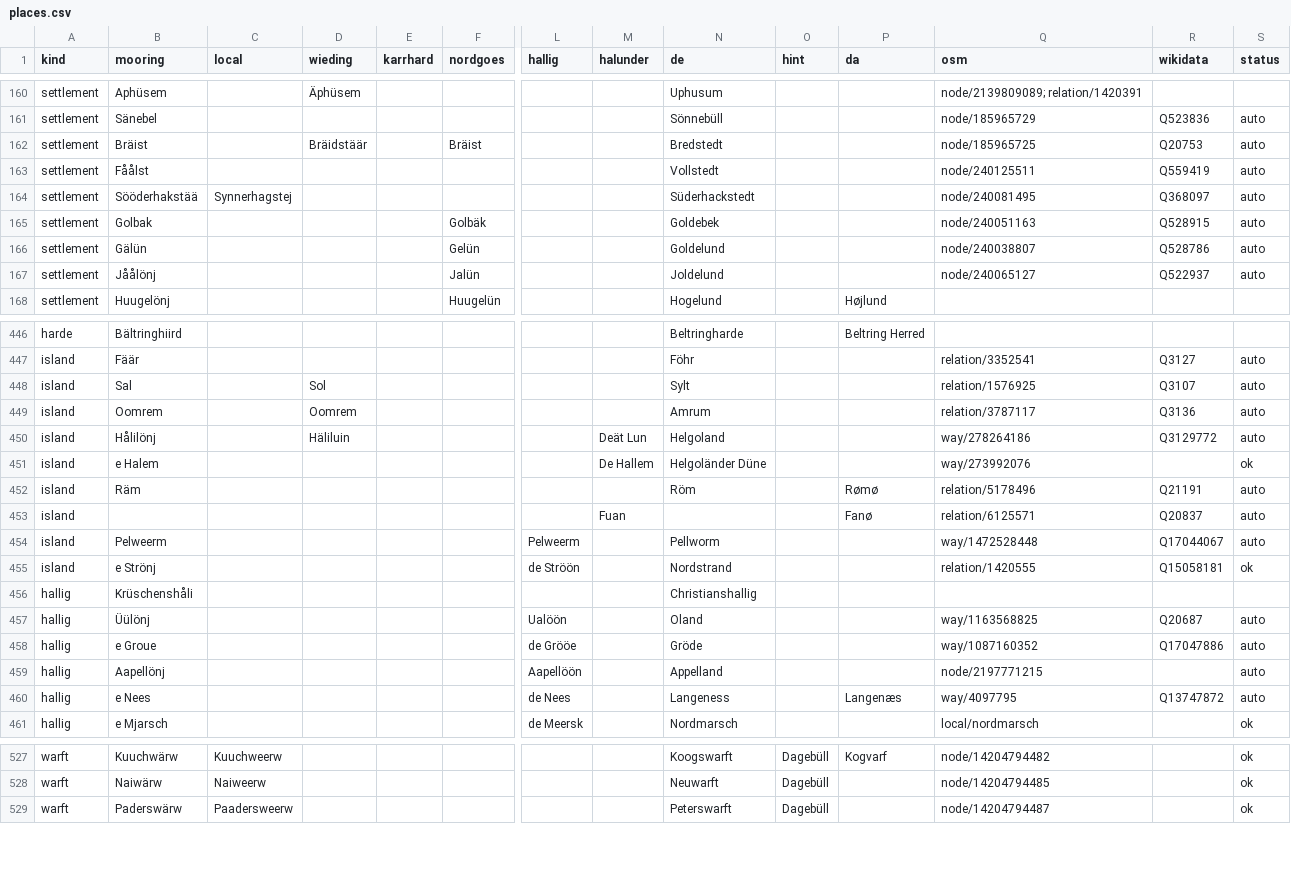
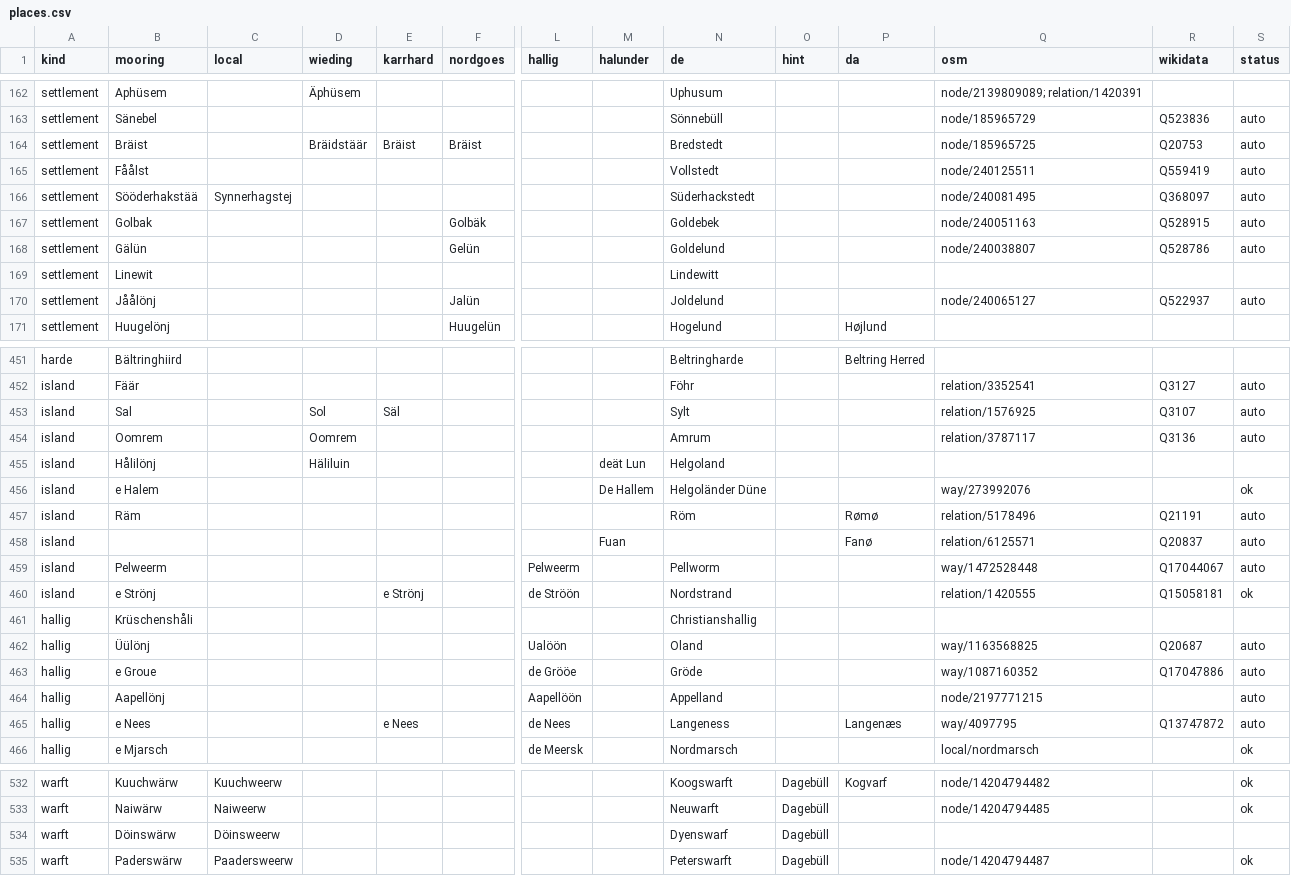
Before and after one commit to Commander-Cody/frasch-koord, a CSV file: names/places.csv, drawn as a sheet; only a part is shown, gaps mark what is left out; addresses are those after the commit; rows hold the shown columns only; the diff covers the shown part only; the diff names each change by its address in the sheet, - before the commit and + after, or states it on an @@ line.

```diff
--- a/names/places.csv
+++ b/names/places.csv
-E164 (karrhard): (empty)
+E164 (karrhard): Bräist
+row 169: settlement | Linewit |  |  |  |  |  |  | Lindewitt
-E453 (karrhard): (empty)
+E453 (karrhard): Säl
-M455 (halunder): Deät Lun
+M455 (halunder): deät Lun
-Q455 (osm): way/278264186
+Q455 (osm): (empty)
-R455 (wikidata): Q3129772
+R455 (wikidata): (empty)
-S455 (status): auto
+S455 (status): (empty)
-E460 (karrhard): (empty)
+E460 (karrhard): e Strönj
-E465 (karrhard): (empty)
+E465 (karrhard): e Nees
+row 534: warft | Döinswärw | Döinsweerw |  |  |  |  |  | Dyenswarf | Dagebüll
```
Also changed, not shown: 9 added rows and 20 edited cells elsewhere in this file.
